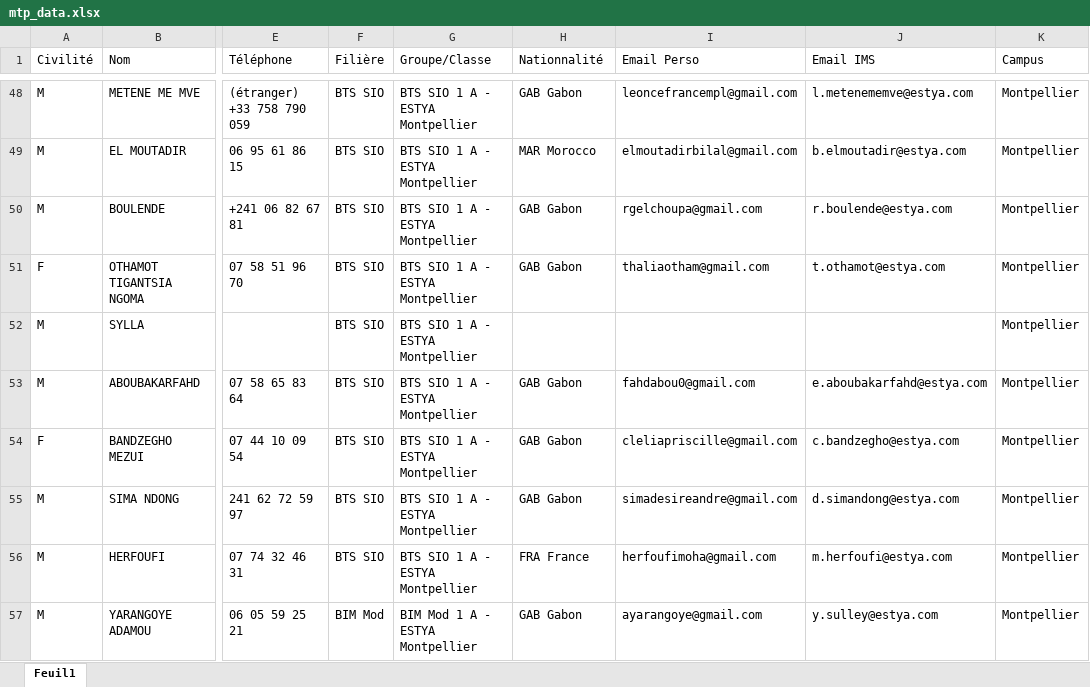
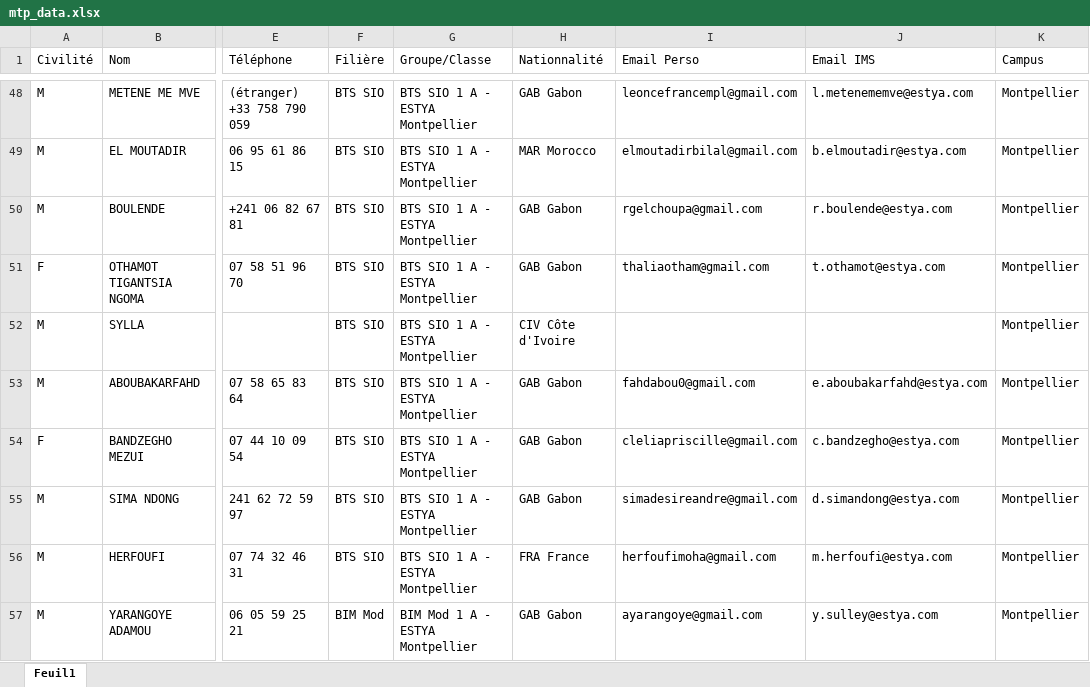
Before and after one commit to badiskhachaa1996/DockerProject, an Excel workbook: back/scriptImport/mtp_data.xlsx, sheet Feuil1, drawn as a sheet; only a part is shown, gaps mark what is left out; values as stored, in another font and other column widths than the file's, no borders; table styles not drawn; the diff names each change by its address in the sheet, - before the commit and + after, or states it on an @@ line.

Commit message:
Fix excel

```diff
--- a/back/scriptImport/mtp_data.xlsx (sheet Feuil1)
+++ b/back/scriptImport/mtp_data.xlsx (sheet Feuil1)
-H52 (Nationnalité): (empty)
+H52 (Nationnalité): CIV Côte d'Ivoire
```
Also changed, not shown: 1 other file.
